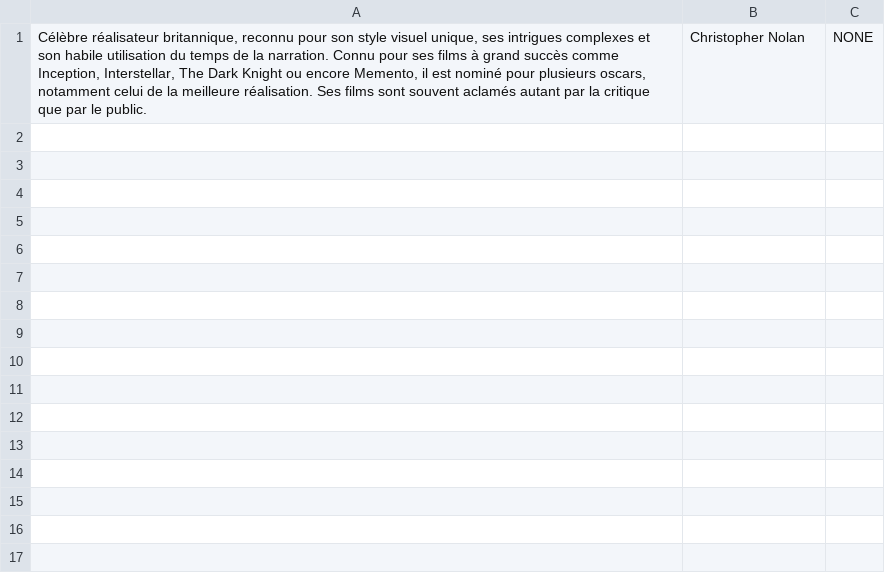
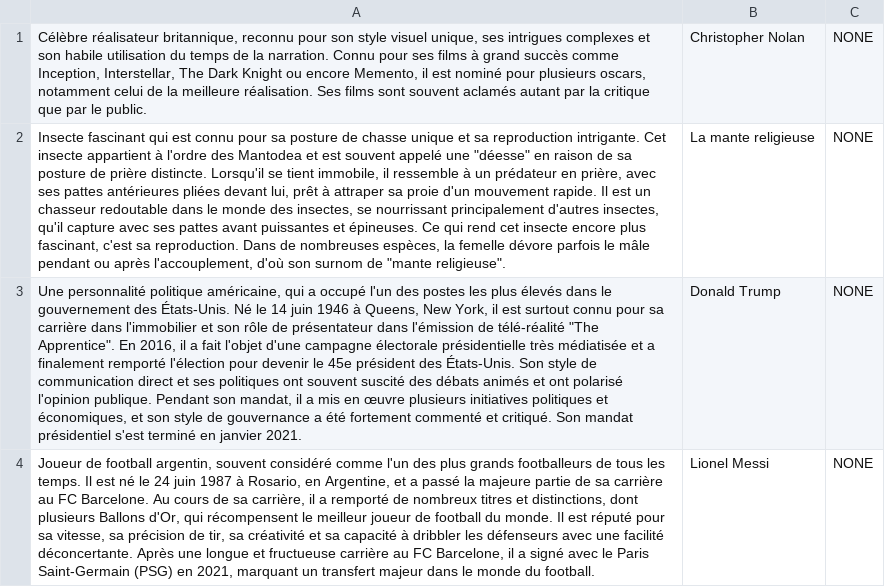
Before and after one commit to noclone/noquiz_server, a CSV file: data/questions/qpuc.csv, drawn as a sheet; the diff names each change by its address in the sheet, - before the commit and + after, or states it on an @@ line.

Commit message:
questions

```diff
--- a/data/questions/qpuc.csv
+++ b/data/questions/qpuc.csv
+row 2: Insecte fascinant qui est connu pour sa posture de chasse unique et sa reproduction intrigante. Cet insecte appartient à l'ordre des Mantodea et est souvent appelé une "déesse" en raison de sa posture de prière distincte. Lorsqu'il se tient immobile, il ressemble à un prédateur en prière, avec ses pattes antérieures pliées devant lui, prêt à attraper sa proie d'un mouvement rapide. Il est un chasseur redoutable dans le monde des insectes, se nourrissant principalement d'autres insectes, qu'il capture avec ses pattes avant puissantes et épineuses. Ce qui rend cet insecte encore plus fascinant, c'est sa reproduction. Dans de nombreuses espèces, la femelle dévore parfois le mâle pendant ou après l'accouplement, d'où son surnom de "mante religieuse". | La mante religieuse | NONE
+row 3: Une personnalité politique américaine, qui a occupé l'un des postes les plus élevés dans le gouvernement des États-Unis. Né le 14 juin 1946 à Queens, New York, il est surtout connu pour sa carrière dans l'immobilier et son rôle de présentateur dans l'émission de télé-réalité "The Apprentice". En 2016, il a fait l'objet d'une campagne électorale présidentielle très médiatisée et a finalement remporté l'élection pour devenir le 45e président des États-Unis. Son style de communication direct et ses politiques ont souvent suscité des débats animés et ont polarisé l'opinion publique. Pendant son mandat, il a mis en œuvre plusieurs initiatives politiques et économiques, et son style de gouvernance a été fortement commenté et critiqué. Son mandat présidentiel s'est terminé en janvier 2021. | Donald Trump | NONE
+row 4: Joueur de football argentin, souvent considéré comme l'un des plus grands footballeurs de tous les temps. Il est né le 24 juin 1987 à Rosario, en Argentine, et a passé la majeure partie de sa carrière au FC Barcelone. Au cours de sa carrière, il a remporté de nombreux titres et distinctions, dont plusieurs Ballons d'Or, qui récompensent le meilleur joueur de football du monde. Il est réputé pour sa vitesse, sa précision de tir, sa créativité et sa capacité à dribbler les défenseurs avec une facilité déconcertante. Après une longue et fructueuse carrière au FC Barcelone, il a signé avec le Paris Saint-Germain (PSG) en 2021, marquant un transfert majeur dans le monde du football. | Lionel Messi | NONE
```
Also changed, not shown: data/questions/questions.csv, data/themes/sport.csv, 8 other files.
